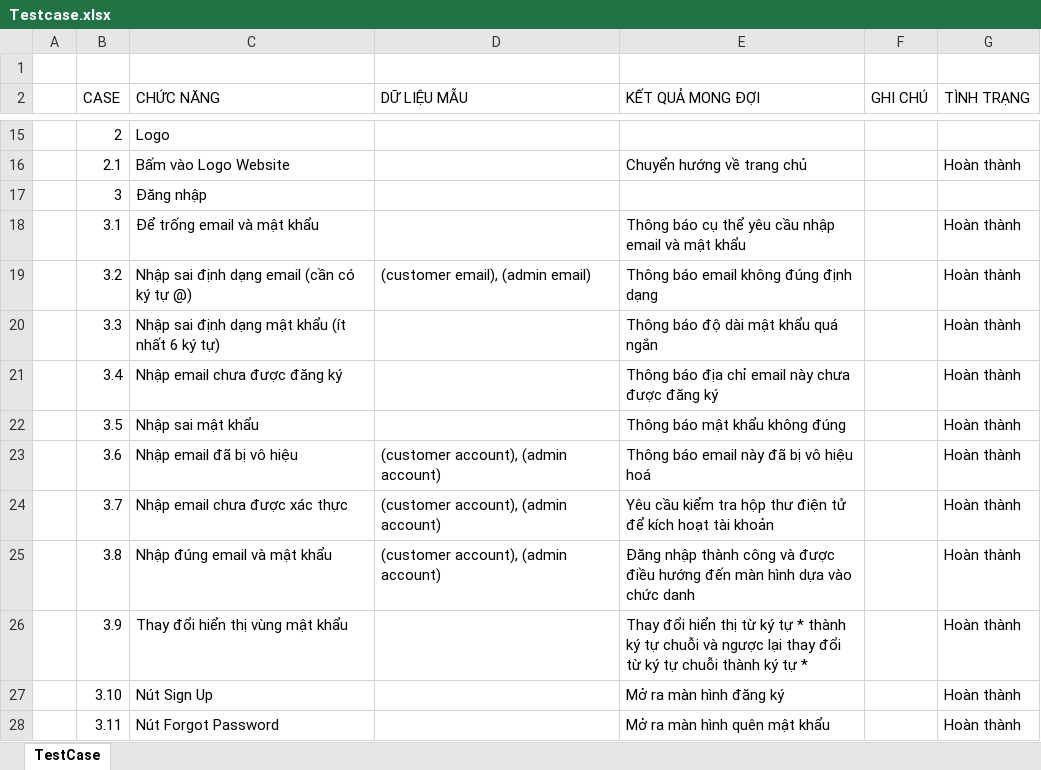
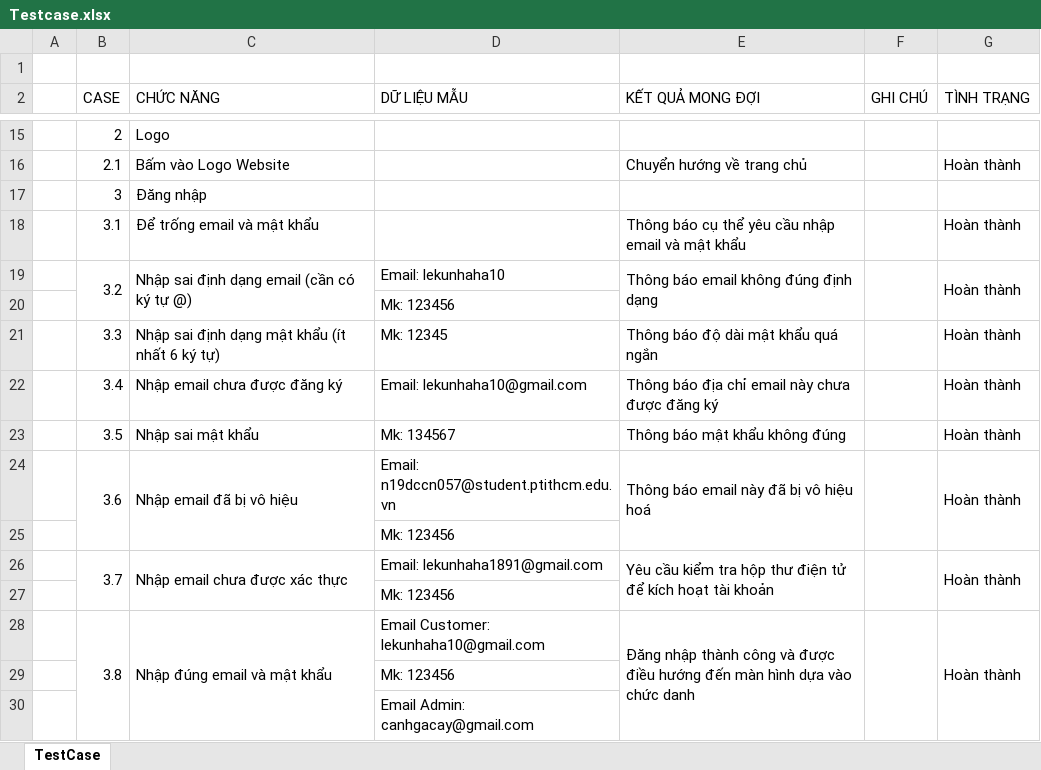
Before and after one commit to rayzAqua/Streaming-Movie, an Excel workbook: documents/BaoCaoDot4/Testcase.xlsx, sheet TestCase, drawn as a sheet; only a part is shown, gaps mark what is left out; the shorter side is filled out with more unchanged rows; values as stored, in another font and other column widths than the file's, no cell formats; addresses are those after the commit; the diff covers the shown part only; the diff names each change by its address in the sheet, - before the commit and + after, or states it on an @@ line.

```diff
--- a/documents/BaoCaoDot4/Testcase.xlsx (sheet TestCase)
+++ b/documents/BaoCaoDot4/Testcase.xlsx (sheet TestCase)
+B19:B20 merged
+C19:C20 merged
-D19 (DỮ LIỆU MẪU): (customer email), (admin email)
+D19 (DỮ LIỆU MẪU): Email: lekunhaha10
+E19:E20 merged
+F19:F20 merged
+G19:G20 merged
+row 20:  |  |  | Mk: 123456
-D21 (DỮ LIỆU MẪU): (empty)
+D21 (DỮ LIỆU MẪU): Mk: 12345
-D22 (DỮ LIỆU MẪU): (empty)
+D22 (DỮ LIỆU MẪU): Email: lekunhaha10@gmail.com
-D23 (DỮ LIỆU MẪU): (empty)
+D23 (DỮ LIỆU MẪU): Mk: 134567
+B24:B25 merged
+C24:C25 merged
-D24 (DỮ LIỆU MẪU): (customer account), (admin account)
+D24 (DỮ LIỆU MẪU): Email: n19dccn057@student.ptithcm.edu.vn
+E24:E25 merged
+F24:F25 merged
+G24:G25 merged
+row 25:  |  |  | Mk: 123456
+B26:B27 merged
+C26:C27 merged
-D26 (DỮ LIỆU MẪU): (customer account), (admin account)
+D26 (DỮ LIỆU MẪU): Email: lekunhaha1891@gmail.com
+E26:E27 merged
+F26:F27 merged
+G26:G27 merged
+row 27:  |  |  | Mk: 123456
+B28:B31 merged
+C28:C31 merged
-D28 (DỮ LIỆU MẪU): (customer account), (admin account)
+D28 (DỮ LIỆU MẪU): Email Customer: lekunhaha10@gmail.com
+E28:E31 merged
+F28:F31 merged
+G28:G31 merged
+row 29:  |  |  | Mk: 123456
+row 30:  |  |  | Email Admin: canhgacay@gmail.com
```
Also changed, not shown: 1 added row and 14 edited cells elsewhere in this sheet, cell formats, formulas that keep their value, 1 other file.
